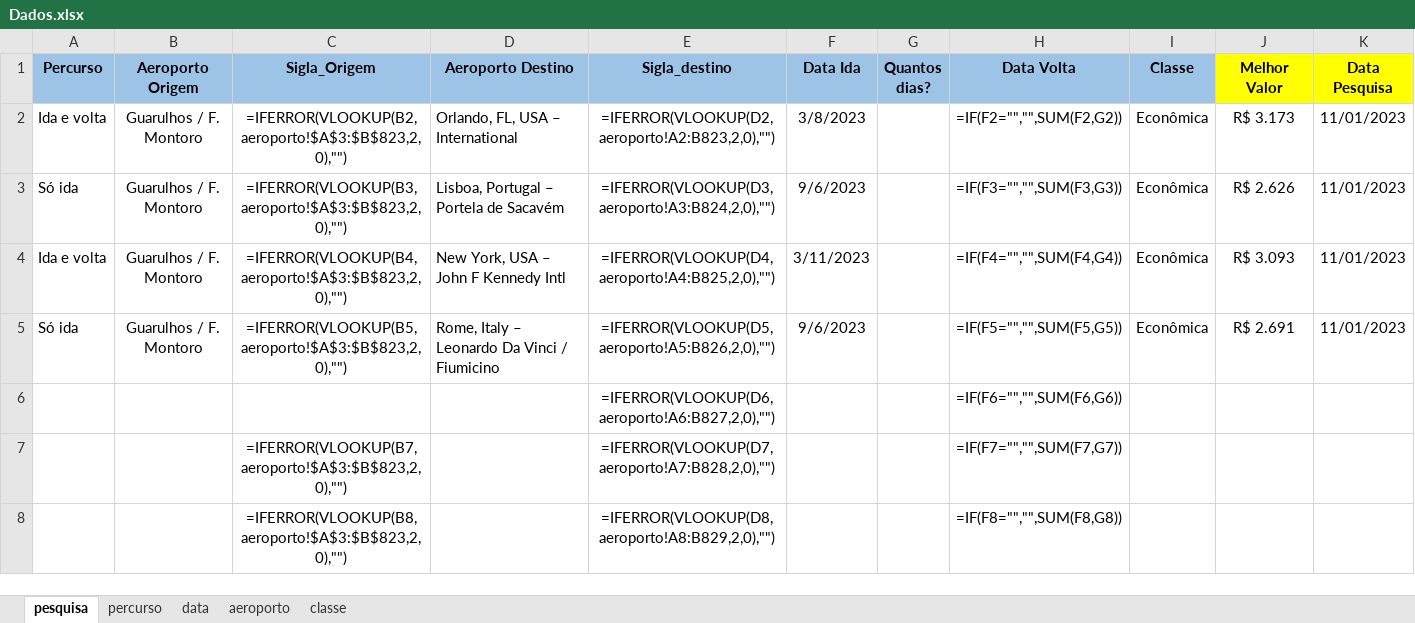
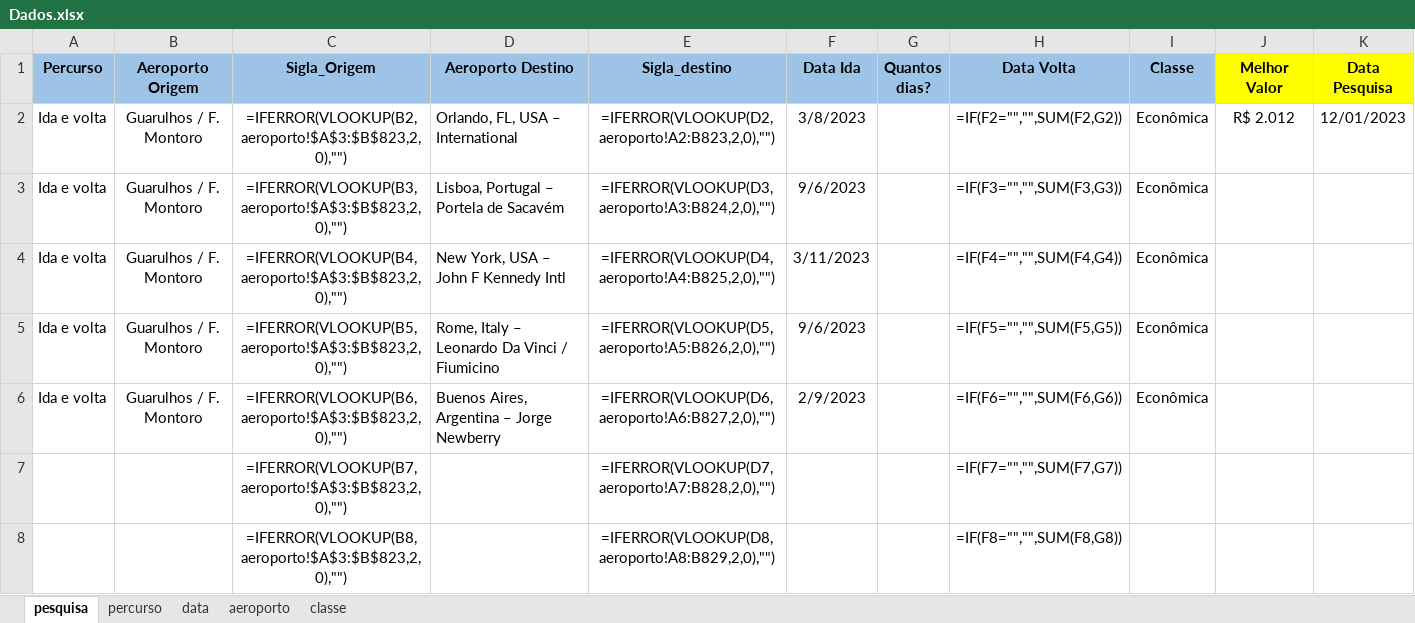
Before and after one commit to maurovmorais/googleFlight, an Excel workbook: Data/Input/Dados.xlsx, sheet pesquisa, drawn as a sheet; only a part is shown; values as stored, in another font and other column widths than the file's, no borders; formulas without a stored value are shown as written; conditional formats not drawn; removed rows and columns are numbered as before the commit, all else as after; the diff names each change by its address in the sheet, - before the commit and + after, or states it on an @@ line.

```diff
--- a/Data/Input/Dados.xlsx (sheet pesquisa)
+++ b/Data/Input/Dados.xlsx (sheet pesquisa)
-J2 (Melhor Valor): R$ 3.173
+J2 (Melhor Valor): R$ 2.012
-K2 (Data Pesquisa): 11/01/2023
+K2 (Data Pesquisa): 12/01/2023
-A3 (Percurso): Só ida
+A3 (Percurso): Ida e volta
-J3 (Melhor Valor): R$ 2.626
+J3 (Melhor Valor): (empty)
-K3:K5 (Data Pesquisa): 11/01/2023
+K3:K5 (Data Pesquisa): (empty)
-J4 (Melhor Valor): R$ 3.093
+J4 (Melhor Valor): (empty)
-A5 (Percurso): Só ida
+A5 (Percurso): Ida e volta
-J5 (Melhor Valor): R$ 2.691
+J5 (Melhor Valor): (empty)
-row 6:  |  |  |  | =IFERROR(VLOOKUP(D6,aeroporto!A6:B827,2,0),"") |  |  | =IF(F6="","",SUM(F6,G6))
+row 6: Ida e volta | Guarulhos / F. Montoro | =IFERROR(VLOOKUP(B6,aeroporto!$A$3:$B$823,2,0),"") | Buenos Aires, Argentina – Jorge Newberry | =IFERROR(VLOOKUP(D6,aeroporto!A6:B827,2,0),"") | 2/9/2023 |  | =IF(F6="","",SUM(F6,G6)) | Econômica
```
Also changed, not shown: Data/Config.xlsx, 9 other files.
